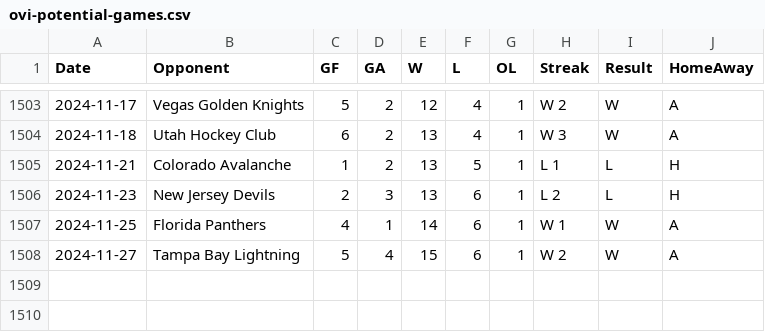
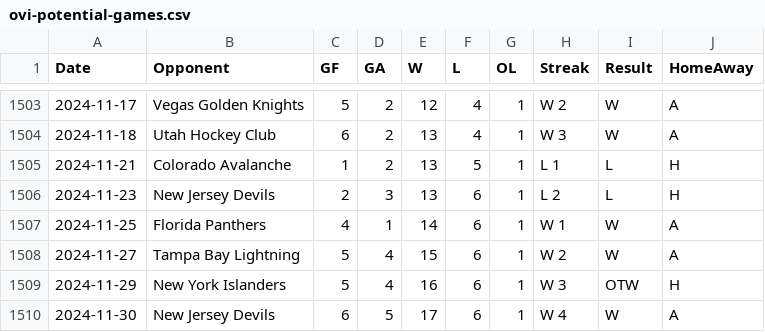
Before and after one commit to jeffreyz374/Ovi-Gretzky-Comparison-Project, a CSV file: Data/ovi-potential-games.csv, drawn as a sheet; only a part is shown, gaps mark what is left out.

Commit message:
added games for Nov 29th and Nov 30th

```diff
--- a/Data/ovi-potential-games.csv
+++ b/Data/ovi-potential-games.csv
@@ -1508 +1508,3 @@
 2024-11-27,"Tampa Bay Lightning",5,4,15,6,1,"W 2","W","A"
+2024-11-29,"New York Islanders",5,4,16,6,1,"W 3","OTW","H"
+2024-11-30,"New Jersey Devils",6,5,17,6,1,"W 4","W","A"
```
